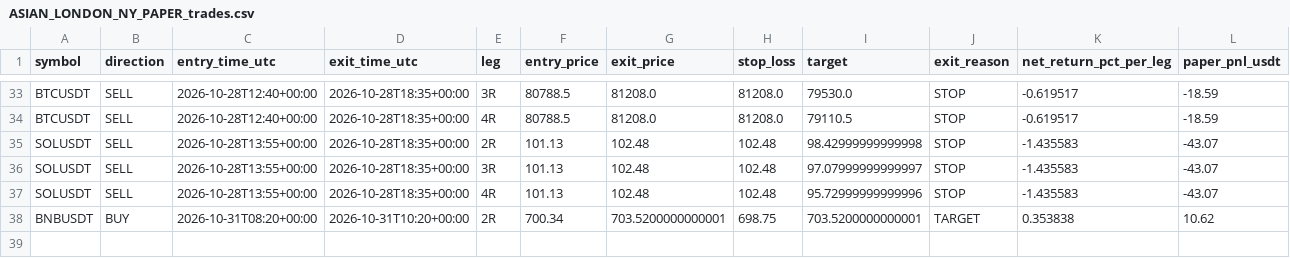
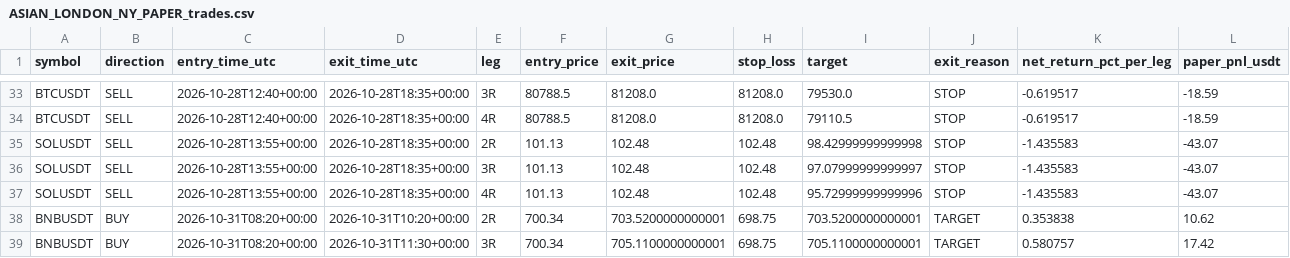
Before and after one commit to jharajesh1210/Guruji, a CSV file: ASIAN_LONDON_NY_PAPER_trades.csv, drawn as a sheet; only a part is shown, gaps mark what is left out.

```diff
--- a/ASIAN_LONDON_NY_PAPER_trades.csv
+++ b/ASIAN_LONDON_NY_PAPER_trades.csv
@@ -38 +38,2 @@ SOLUSDT,SELL,2026-10-28T13:55+00:00,2026-10-28T18:35+00:00,4R,101.13,102.48,102.
 BNBUSDT,BUY,2026-10-31T08:20+00:00,2026-10-31T10:20+00:00,2R,700.34,703.5200000000001,698.75,703.5200000000001,TARGET,0.353838,10.62
+BNBUSDT,BUY,2026-10-31T08:20+00:00,2026-10-31T11:30+00:00,3R,700.34,705.1100000000001,698.75,705.1100000000001,TARGET,0.580757,17.42
```
Also changed, not shown: 1 other file.
